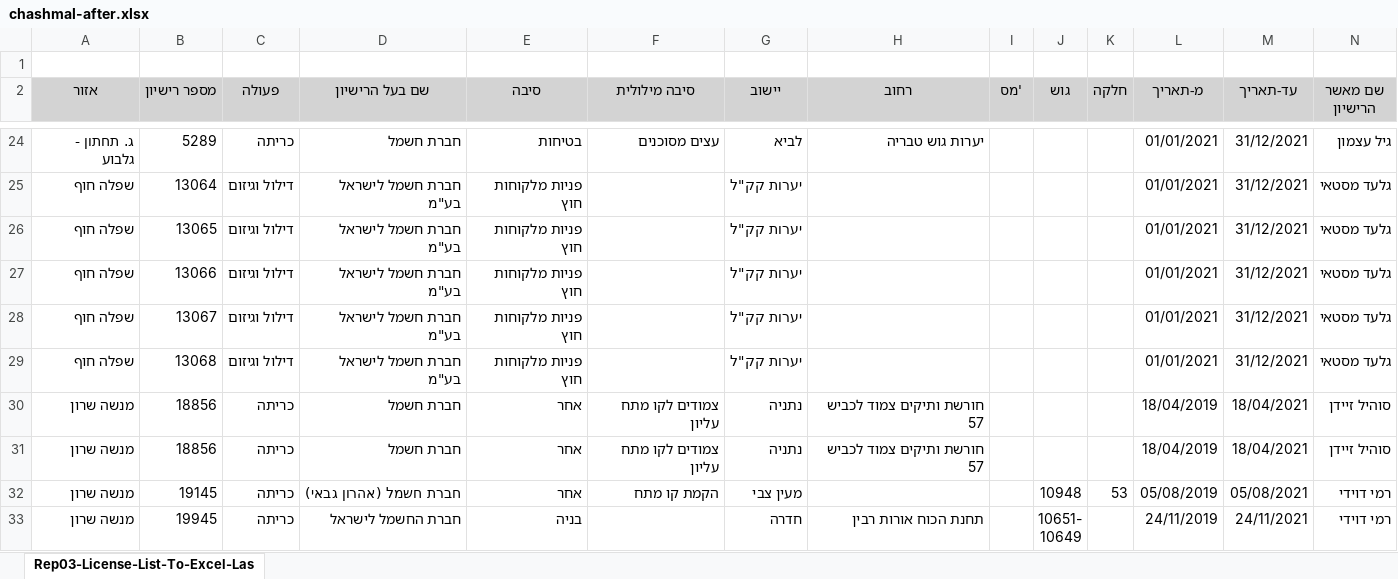
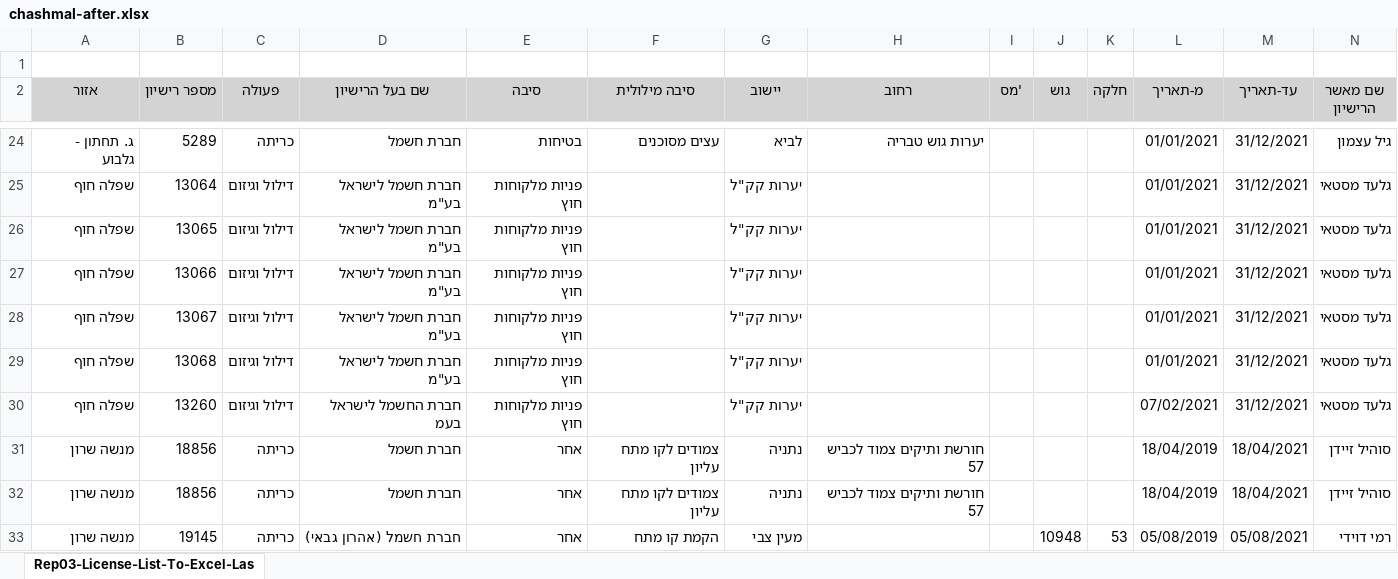
Before and after one commit to hasadna/israel_tree_removal_permits_raw, an Excel workbook: chashmal-after.xlsx, sheet Rep03-License-List-To-Excel-Las, drawn as a sheet; only a part is shown, gaps mark what is left out; the shorter side is filled out with more unchanged rows; values as stored, in another font and other column widths than the file's, no borders; rows hold the shown columns only; the diff names each change by its address in the sheet, - before the commit and + after, or states it on an @@ line.

```diff
--- a/chashmal-after.xlsx (sheet Rep03-License-List-To-Excel-Las)
+++ b/chashmal-after.xlsx (sheet Rep03-License-List-To-Excel-Las)
+row 30: שפלה חוף | 13260 | דילול וגיזום | חברת החשמל לישראל בעמ | פניות מלקוחות חוץ |  | יערות קק"ל |  |  |  |  | 07/02/2021 | 31/12/2021 | גלעד מסטאי
```
Also changed, not shown: chashmal-before.xlsx, general-before.xlsx, 11 other files.
